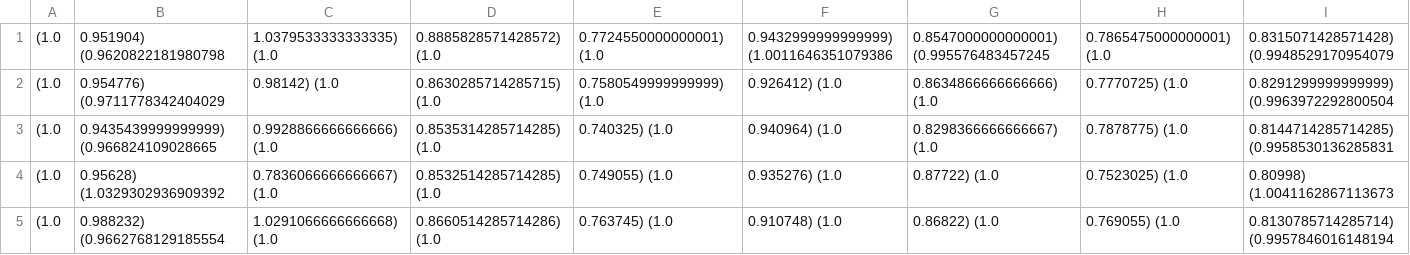
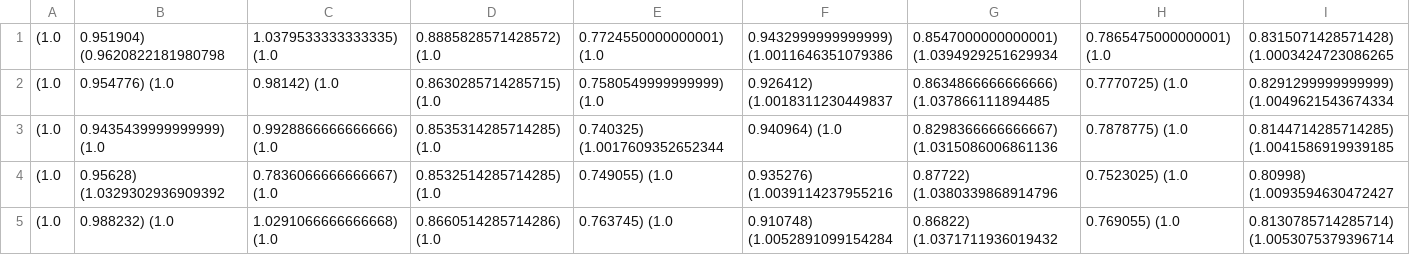
Before and after one commit to tselil/distML, a CSV file: tables/4kaverages.csv, drawn as a sheet; only a part is shown; the diff names each change by its address in the sheet, - before the commit and + after, or states it on an @@ line.

Commit message:
fixed tables

```diff
--- a/tables/4kaverages.csv
+++ b/tables/4kaverages.csv
-G1: 0.8547000000000001) (0.995576483457245
+G1: 0.8547000000000001) (1.0394929251629934
-I1: 0.8315071428571428) (0.9948529170954079
+I1: 0.8315071428571428) (1.0003424723086265
-B2: 0.954776) (0.9711778342404029
+B2: 0.954776) (1.0
-F2: 0.926412) (1.0
+F2: 0.926412) (1.0018311230449837
-G2: 0.8634866666666666) (1.0
+G2: 0.8634866666666666) (1.037866111894485
-I2: 0.8291299999999999) (0.9963972292800504
+I2: 0.8291299999999999) (1.0049621543674334
-B3: 0.9435439999999999) (0.966824109028665
+B3: 0.9435439999999999) (1.0
-E3: 0.740325) (1.0
+E3: 0.740325) (1.0017609352652344
-G3: 0.8298366666666667) (1.0
+G3: 0.8298366666666667) (1.0315086006861136
-I3: 0.8144714285714285) (0.9958530136285831
+I3: 0.8144714285714285) (1.0041586919939185
-F4: 0.935276) (1.0
+F4: 0.935276) (1.0039114237955216
-G4: 0.87722) (1.0
+G4: 0.87722) (1.0380339868914796
-I4: 0.80998) (1.0041162867113673
+I4: 0.80998) (1.0093594630472427
-B5: 0.988232) (0.9662768129185554
+B5: 0.988232) (1.0
-F5: 0.910748) (1.0
+F5: 0.910748) (1.0052891099154284
-G5: 0.86822) (1.0
+G5: 0.86822) (1.0371711936019432
-I5: 0.8130785714285714) (0.9957846016148194
+I5: 0.8130785714285714) (1.0053075379396714
```
Also changed, not shown: tables/4ktable.csv, 3 other files.
